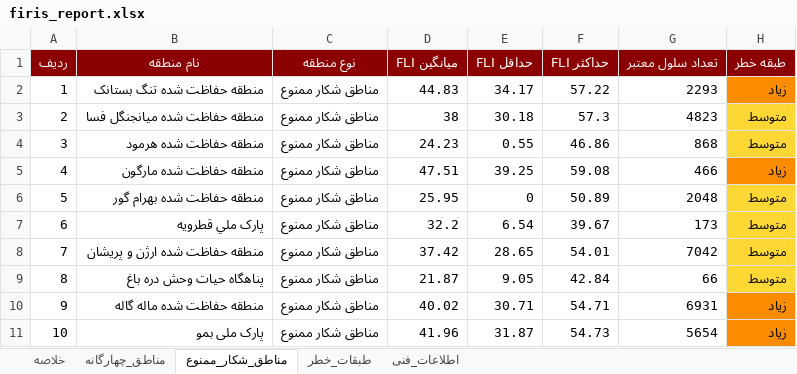
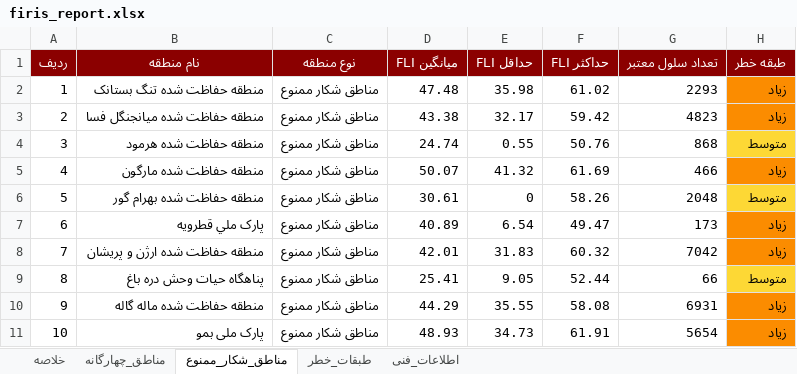
Before and after one commit to hashempoorsadegh214-prog/FIRIS, an Excel workbook: data/report/firis_report.xlsx, sheet مناطق_شکار_ممنوع, drawn as a sheet; only a part is shown; values as stored, in another font and other column widths than the file's, no borders; the diff covers the shown part only; the diff names each change by its address in the sheet, - before the commit and + after, or states it on an @@ line.

```diff
--- a/data/report/firis_report.xlsx (sheet مناطق_شکار_ممنوع)
+++ b/data/report/firis_report.xlsx (sheet مناطق_شکار_ممنوع)
-D2 (میانگین FLI): 44.83
+D2 (میانگین FLI): 47.48
-E2 (حداقل FLI): 34.17
+E2 (حداقل FLI): 35.98
-F2 (حداکثر FLI): 57.22
+F2 (حداکثر FLI): 61.02
-D3 (میانگین FLI): 38
+D3 (میانگین FLI): 43.38
-E3 (حداقل FLI): 30.18
+E3 (حداقل FLI): 32.17
-F3 (حداکثر FLI): 57.3
+F3 (حداکثر FLI): 59.42
-H3 (طبقه خطر): متوسط
+H3 (طبقه خطر): زیاد
-H3 fill: #FDD835
+H3 fill: #FB8C00
-D4 (میانگین FLI): 24.23
+D4 (میانگین FLI): 24.74
-F4 (حداکثر FLI): 46.86
+F4 (حداکثر FLI): 50.76
-D5 (میانگین FLI): 47.51
+D5 (میانگین FLI): 50.07
-E5 (حداقل FLI): 39.25
+E5 (حداقل FLI): 41.32
-F5 (حداکثر FLI): 59.08
+F5 (حداکثر FLI): 61.69
-D6 (میانگین FLI): 25.95
+D6 (میانگین FLI): 30.61
-F6 (حداکثر FLI): 50.89
+F6 (حداکثر FLI): 58.26
-D7 (میانگین FLI): 32.2
+D7 (میانگین FLI): 40.89
-F7 (حداکثر FLI): 39.67
+F7 (حداکثر FLI): 49.47
-H7:H8 (طبقه خطر): متوسط
+H7:H8 (طبقه خطر): زیاد
-H7:H8 fill: #FDD835
+H7:H8 fill: #FB8C00
-D8 (میانگین FLI): 37.42
+D8 (میانگین FLI): 42.01
-E8 (حداقل FLI): 28.65
+E8 (حداقل FLI): 31.83
-F8 (حداکثر FLI): 54.01
+F8 (حداکثر FLI): 60.32
-D9 (میانگین FLI): 21.87
+D9 (میانگین FLI): 25.41
-F9 (حداکثر FLI): 42.84
+F9 (حداکثر FLI): 52.44
-D10 (میانگین FLI): 40.02
+D10 (میانگین FLI): 44.29
-E10 (حداقل FLI): 30.71
+E10 (حداقل FLI): 35.55
-F10 (حداکثر FLI): 54.71
+F10 (حداکثر FLI): 58.08
-D11 (میانگین FLI): 41.96
+D11 (میانگین FLI): 48.93
-E11 (حداقل FLI): 31.87
+E11 (حداقل FLI): 34.73
-F11 (حداکثر FLI): 54.73
+F11 (حداکثر FLI): 61.91
```
Also changed, not shown: 12 edited cells and cell formats elsewhere in this sheet, sheet مناطق_چهارگانه, sheet خلاصه, sheet طبقات_خطر, 15 other files.
